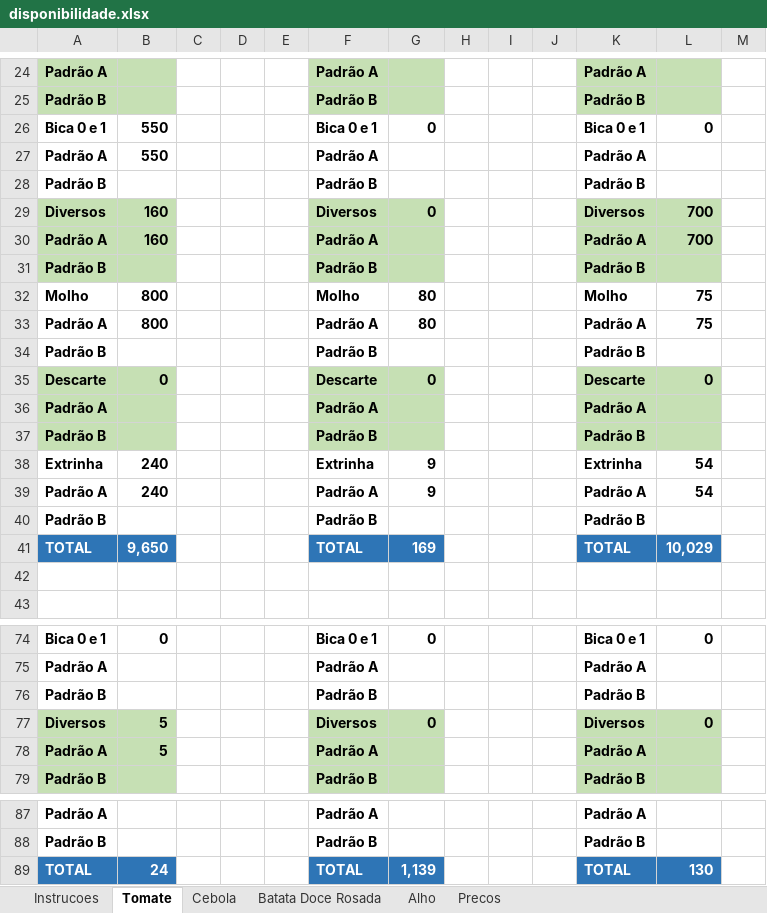
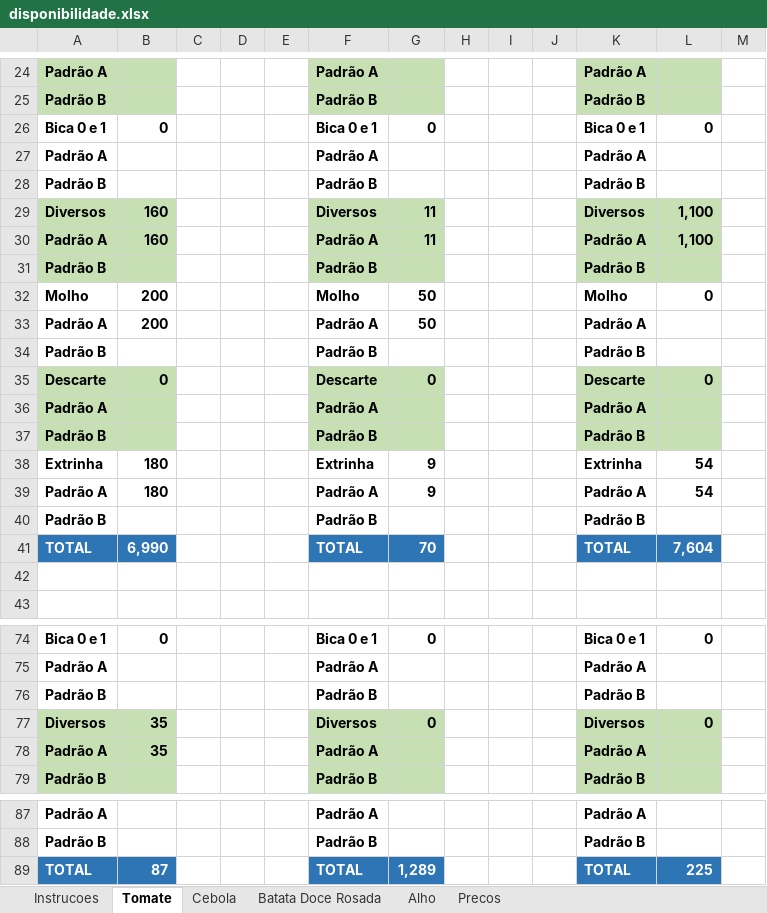
Before and after one commit to rafaelgermano1-cell/app-disponibilidade, an Excel workbook: disponibilidade.xlsx, sheet Tomate, drawn as a sheet; only a part is shown, gaps mark what is left out; values as stored, in another font and other column widths than the file's, no borders; the diff covers the shown part only; the diff names each change by its address in the sheet, - before the commit and + after, or states it on an @@ line.

Commit message:
atualiza disp

```diff
--- a/disponibilidade.xlsx (sheet Tomate)
+++ b/disponibilidade.xlsx (sheet Tomate)
-B26: 550
+B26: 0
-B27: 550
+B27: (empty)
-G29: 0
+G29: 11
-L29:L30: 700
+L29:L30: 1,100
-G30: (empty)
+G30: 11
-B32:B33: 800
+B32:B33: 200
-G32:G33: 80
+G32:G33: 50
-L32: 75
+L32: 0
-L33: 75
+L33: (empty)
-B38:B39: 240
+B38:B39: 180
-B41: 9,650
+B41: 6,990
-G41: 169
+G41: 70
-L41: 10,029
+L41: 7,604
-B77:B78: 5
+B77:B78: 35
-B89: 24
+B89: 87
-G89: 1,139
+G89: 1,289
-L89: 130
+L89: 225
```
Also changed, not shown: 24 edited cells elsewhere in this sheet, sheet Precos.
